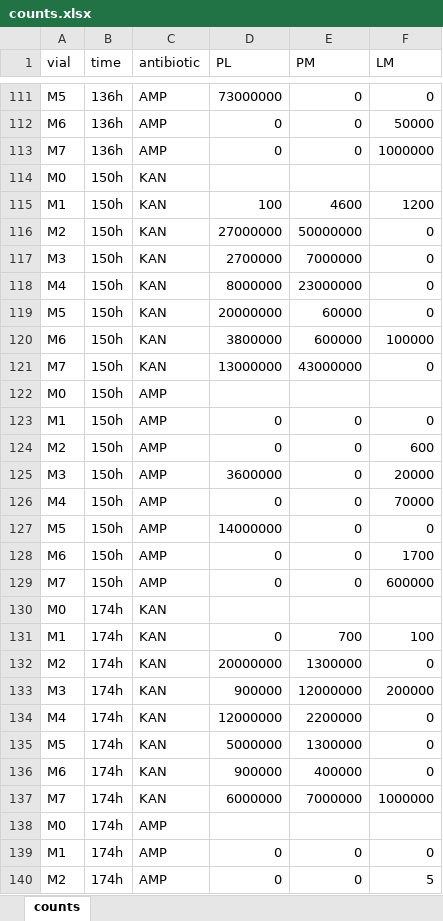
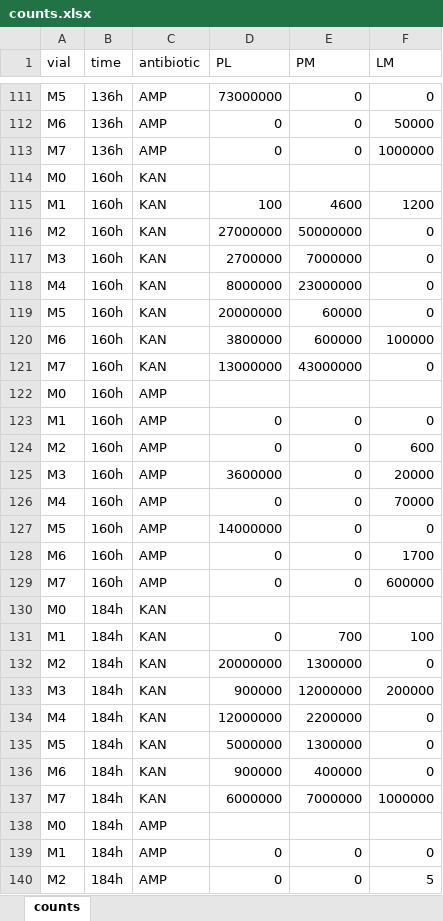
Before and after one commit to microbial-pangenomes-lab/2026_tricomm, an Excel workbook: data/pOXA48/rep1/counts.xlsx, sheet counts, drawn as a sheet; only a part is shown, gaps mark what is left out; values as stored, in another font and other column widths than the file's, no borders; the diff covers the shown part only; the diff names each change by its address in the sheet, - before the commit and + after, or states it on an @@ line.

```diff
--- a/data/pOXA48/rep1/counts.xlsx (sheet counts)
+++ b/data/pOXA48/rep1/counts.xlsx (sheet counts)
-B114:B129 (time): 150h
+B114:B129 (time): 160h
-B130:B140 (time): 174h
+B130:B140 (time): 184h
```
Also changed, not shown: 21 edited cells elsewhere in this sheet, data/pOXA48/rep1/Plate reader summary .xlsx, data/pOXA48/rep1/summary flowcyto with events.xlsx, 6 other files.
